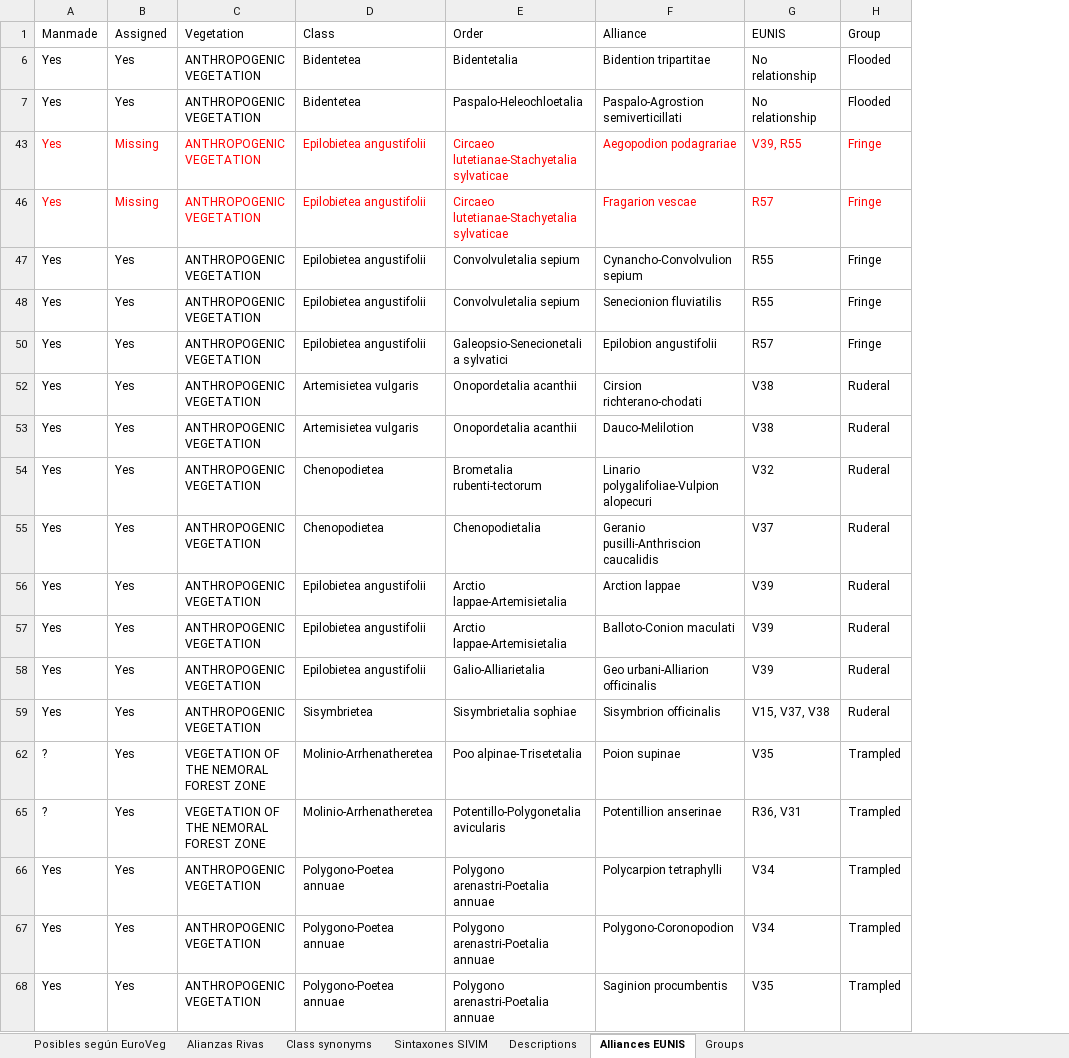
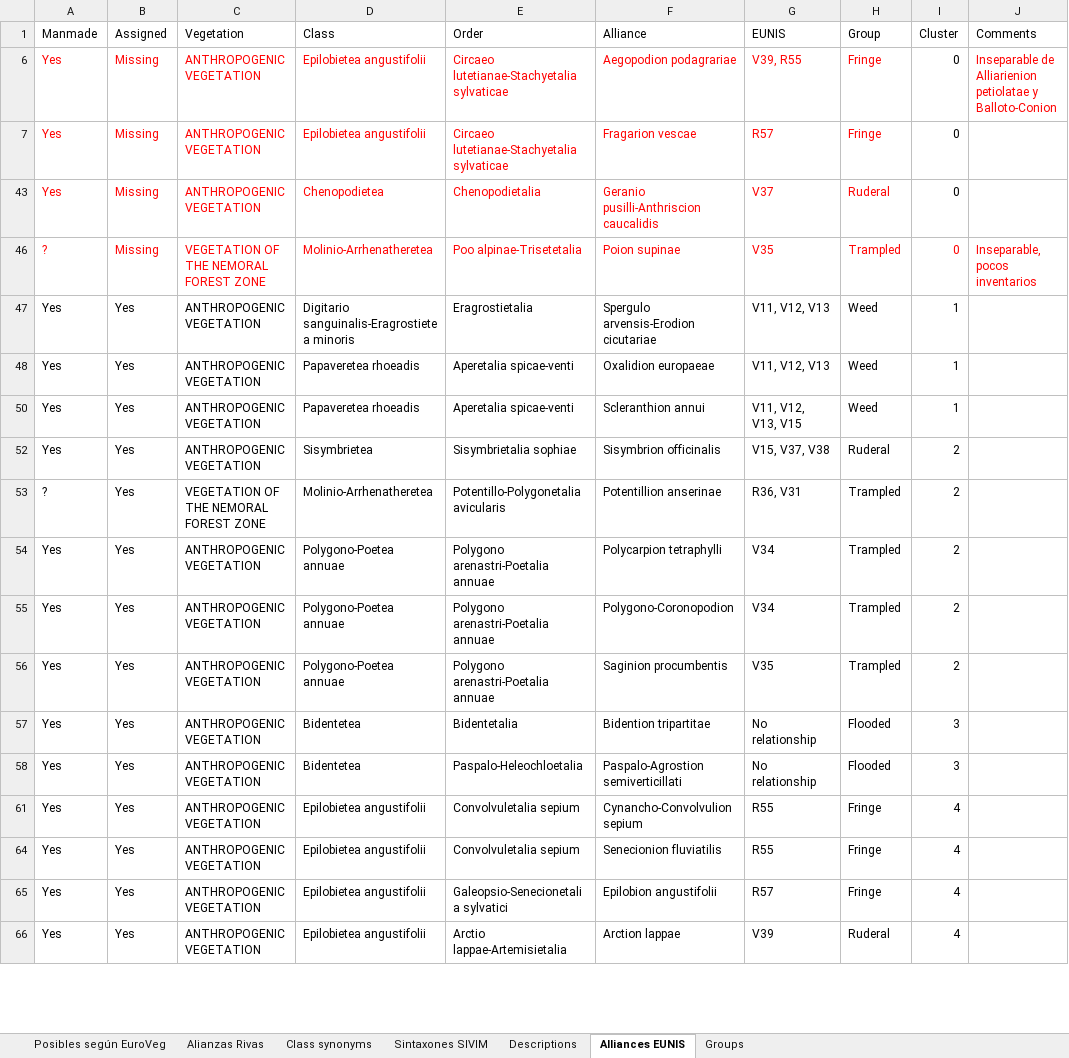
Before and after one commit to efernandezpascual/anthropogenic, an Excel workbook: data/urban-sintaxa.xlsx, sheet Alliances EUNIS, drawn as a sheet; only a part is shown; values as stored, in another font and other column widths than the file's, no borders; removed rows and columns are numbered as before the commit, all else as after; the diff covers the shown part only; the diff names each change by its address in the sheet, - before the commit and + after, or states it on an @@ line.

```diff
--- a/data/urban-sintaxa.xlsx (sheet Alliances EUNIS)
+++ b/data/urban-sintaxa.xlsx (sheet Alliances EUNIS)
+column I (Cluster), rows 6-43: all 0; row 47: 1; rows 50-56: 1 | 2 | 2 | 2 | 2 | 2
+column J (Comments), row 6: Inseparable de Alliarienion petiolatae y Balloto-Conion
@@ row 52 moved to row 70: Yes @@
@@ row 53 moved to row 82: Yes @@
@@ row 54 moved to row 81: Yes @@
-A43:H43 text colour: black
+A43:H43 text colour: #FF0000
-B43 (Assigned): Yes
+B43 (Assigned): Missing
+row 46: ? | Missing | VEGETATION OF THE NEMORAL FOREST ZONE | Molinio-Arrhenatheretea | Poo alpinae-Trisetetalia | Poion supinae | V35 | Trampled | 0 | Inseparable, pocos inventarios
-D47 (Class): Epilobietea angustifolii
+D47 (Class): Digitario sanguinalis-Eragrostietea minoris
-E47 (Order): Arctio lappae-Artemisietalia
+E47 (Order): Eragrostietalia
-F47 (Alliance): Balloto-Conion maculati
+F47 (Alliance): Spergulo arvensis-Erodion cicutariae
-G47 (EUNIS): V39
+G47 (EUNIS): V11, V12, V13
-H47 (Group): Ruderal
+H47 (Group): Weed
@@ row 71 moved to row 48: Yes @@
-D50 (Class): Epilobietea angustifolii
+D50 (Class): Papaveretea rhoeadis
-E50 (Order): Galio-Alliarietalia
+E50 (Order): Aperetalia spicae-venti
-F50 (Alliance): Geo urbani-Alliarion officinalis
+F50 (Alliance): Scleranthion annui
-G50 (EUNIS): V39
+G50 (EUNIS): V11, V12, V13, V15
-H50 (Group): Ruderal
+H50 (Group): Weed
-row 62: ? | Yes | VEGETATION OF THE NEMORAL FOREST ZONE | Molinio-Arrhenatheretea | Poo alpinae-Trisetetalia | Poion supinae | V35 | Trampled
@@ row 6 moved to row 57: Yes @@
@@ row 7 moved to row 58: Yes @@
@@ row 47 moved to row 61: Yes @@
@@ row 48 moved to row 64: Yes @@
@@ row 50 moved to row 65: Yes @@
@@ row 56 moved to row 66: Yes @@
```
Also changed, not shown: 3 added rows and 1 removed row elsewhere in this sheet, sheet Sintaxones SIVIM, hidden cells, 27 other files.
